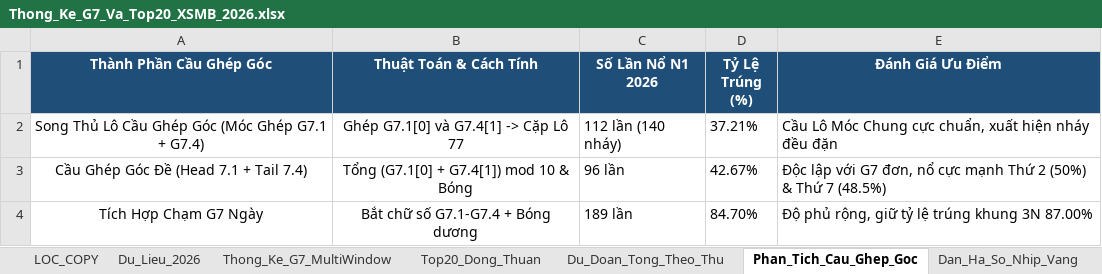
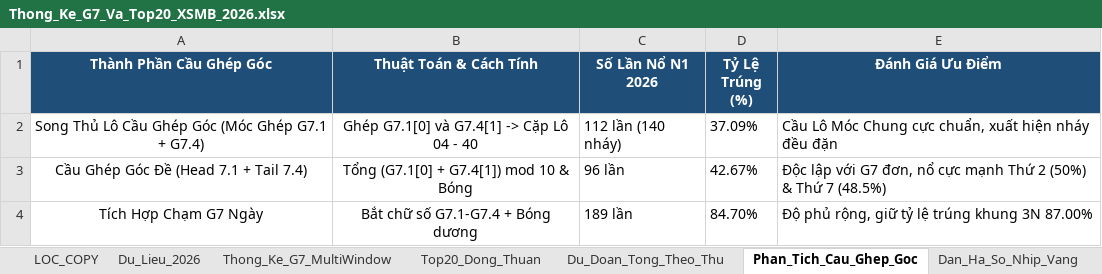
Before and after one commit to happiness2286-dot/67up97, an Excel workbook: Thong_Ke_G7_Va_Top20_XSMB_2026.xlsx, sheet Phan_Tich_Cau_Ghep_Goc, drawn as a sheet; values as stored, in another font and other column widths than the file's, no borders; the diff names each change by its address in the sheet, - before the commit and + after, or states it on an @@ line.

```diff
--- a/Thong_Ke_G7_Va_Top20_XSMB_2026.xlsx (sheet Phan_Tich_Cau_Ghep_Goc)
+++ b/Thong_Ke_G7_Va_Top20_XSMB_2026.xlsx (sheet Phan_Tich_Cau_Ghep_Goc)
-B2 (Thuật Toán & Cách Tính): Ghép G7.1[0] và G7.4[1] -> Cặp Lô 77
+B2 (Thuật Toán & Cách Tính): Ghép G7.1[0] và G7.4[1] -> Cặp Lô 04 - 40
-D2 (Tỷ Lệ Trúng (%)): 37.21%
+D2 (Tỷ Lệ Trúng (%)): 37.09%
```
Also changed, not shown: sheet Lich_Su_Nuoi_Khung_3Ngay, sheet Top20_Dong_Thuan, sheet Dan_Ha_So_Nhip_Vang, sheet Thong_Ke_Nang_Cao_G7, sheet Du_Lieu_2026, sheet Thong_Ke_G7_MultiWindow, 2 more sheets, 6 other files.
